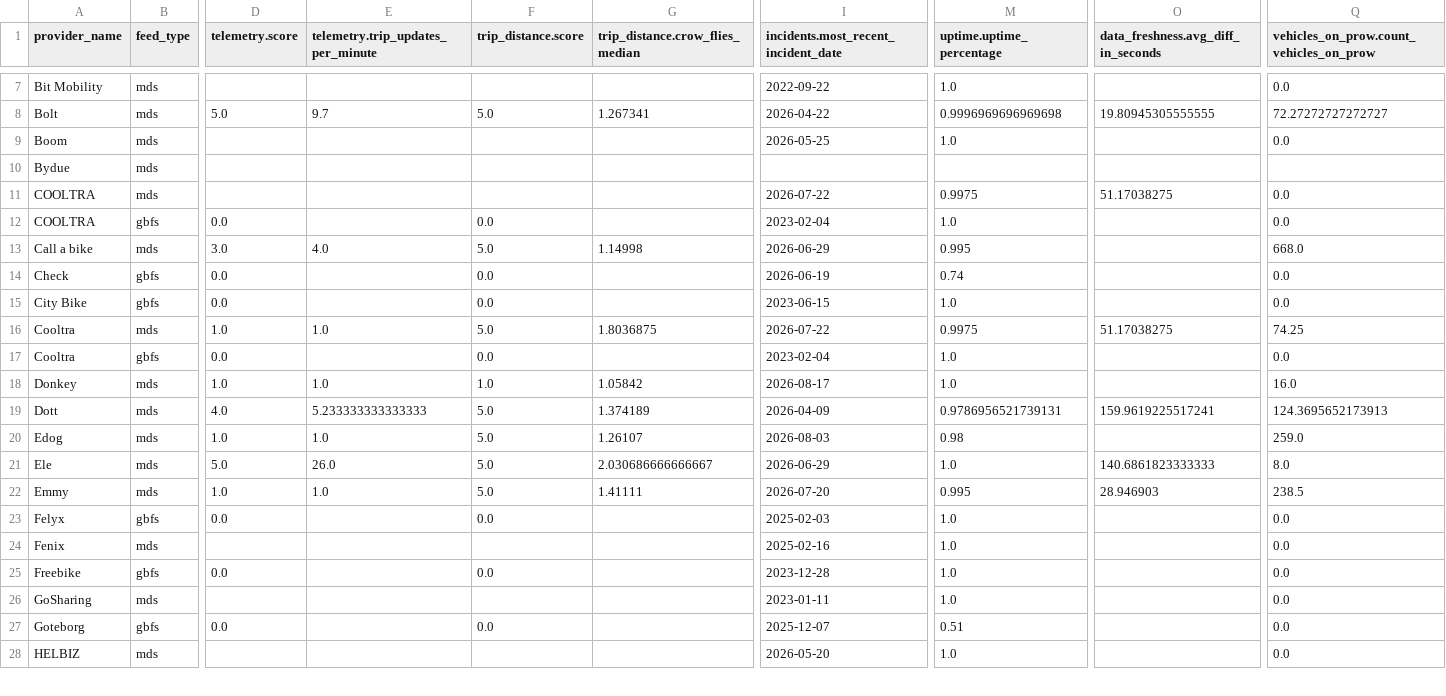
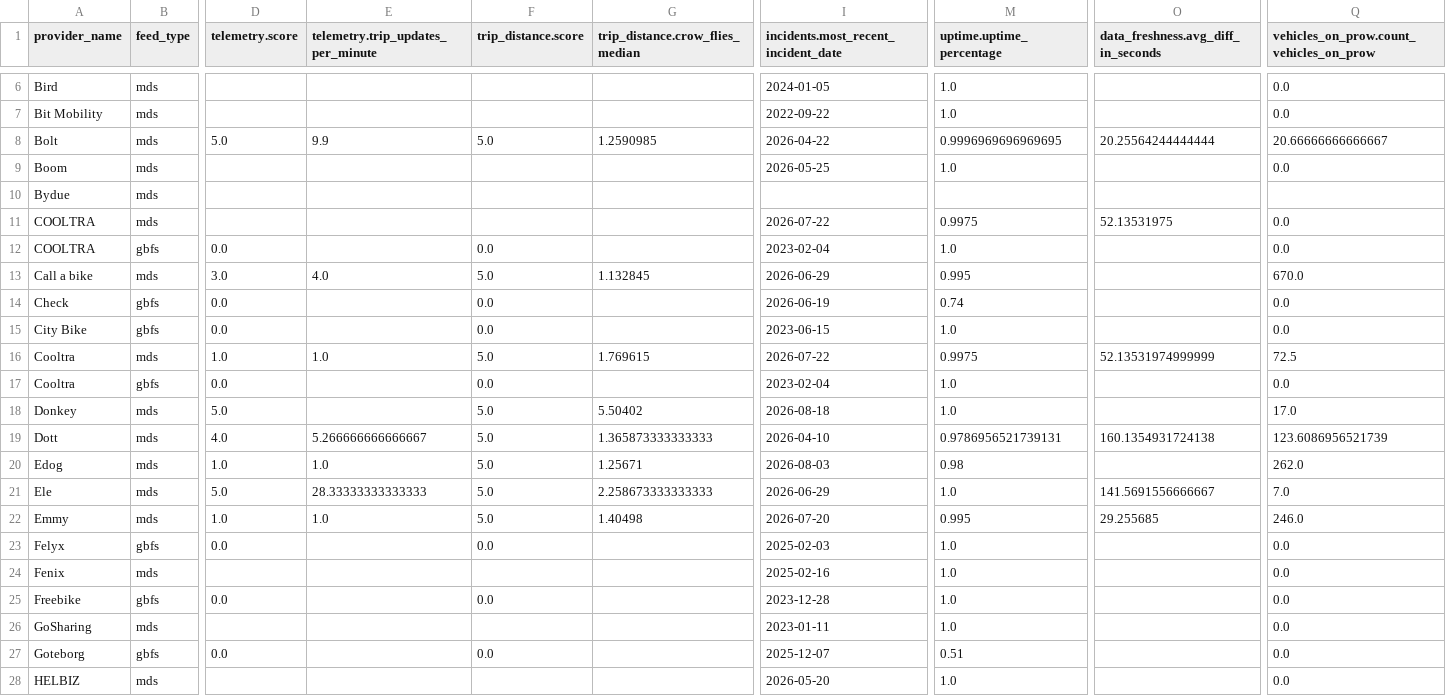
Before and after one commit to vianova-io/sli_feeds, a CSV file: sli_scores.csv, drawn as a sheet; only a part is shown, gaps mark what is left out; rows hold the shown columns only; the diff covers the shown part only; the diff names each change by its address in the sheet, - before the commit and + after, or states it on an @@ line.

Commit message:
feat: new version of feeds SLI

```diff
--- a/sli_scores.csv
+++ b/sli_scores.csv
+row 6: Bird | mds |  |  |  |  | 2024-01-05 | 1.0 |  | 0.0
-E8: 9.7
+E8: 9.9
-G8 (trip_distance.crow_flies_median): 1.267341
+G8 (trip_distance.crow_flies_median): 1.2590985
-M8 (uptime.uptime_percentage): 0.9996969696969698
+M8 (uptime.uptime_percentage): 0.9996969696969695
-O8: 19.80945305555555
+O8: 20.25564244444444
-Q8: 72.27272727272727
+Q8: 20.66666666666667
-O11: 51.17038275
+O11: 52.13531975
-G13 (trip_distance.crow_flies_median): 1.14998
+G13 (trip_distance.crow_flies_median): 1.132845
-Q13: 668.0
+Q13: 670.0
-G16 (trip_distance.crow_flies_median): 1.8036875
+G16 (trip_distance.crow_flies_median): 1.769615
-O16: 51.17038275
+O16: 52.13531974999999
-Q16: 74.25
+Q16: 72.5
-D18 (telemetry.score): 1.0
+D18 (telemetry.score): 5.0
-E18: 1.0
+E18: (empty)
-F18 (trip_distance.score): 1.0
+F18 (trip_distance.score): 5.0
-G18 (trip_distance.crow_flies_median): 1.05842
+G18 (trip_distance.crow_flies_median): 5.50402
-I18: 2026-08-17
+I18: 2026-08-18
-Q18: 16.0
+Q18: 17.0
-E19: 5.233333333333333
+E19: 5.266666666666667
-G19 (trip_distance.crow_flies_median): 1.374189
+G19 (trip_distance.crow_flies_median): 1.365873333333333
-I19: 2026-04-09
+I19: 2026-04-10
-O19: 159.9619225517241
+O19: 160.1354931724138
-Q19: 124.3695652173913
+Q19: 123.6086956521739
-G20 (trip_distance.crow_flies_median): 1.26107
+G20 (trip_distance.crow_flies_median): 1.25671
-Q20: 259.0
+Q20: 262.0
-E21: 26.0
+E21: 28.33333333333333
-G21 (trip_distance.crow_flies_median): 2.030686666666667
+G21 (trip_distance.crow_flies_median): 2.258673333333333
-O21: 140.6861823333333
+O21: 141.5691556666667
-Q21: 8.0
+Q21: 7.0
-G22 (trip_distance.crow_flies_median): 1.41111
+G22 (trip_distance.crow_flies_median): 1.40498
-O22: 28.946903
+O22: 29.255685
-Q22: 238.5
+Q22: 246.0
```
Also changed, not shown: 3 added rows, 4 removed rows and 47 edited cells elsewhere in this file, 1 other file.
